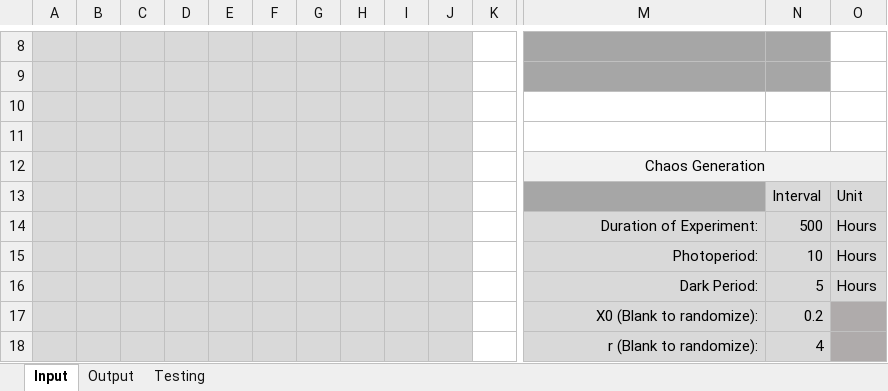
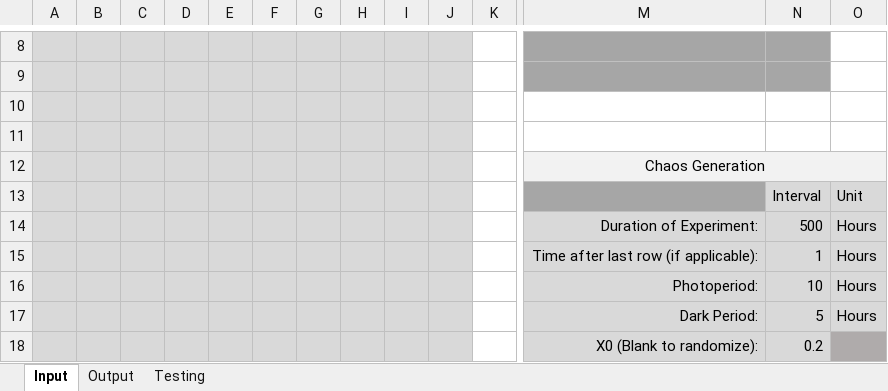
Before and after one commit to murschel1/LESA_LightScheduler, an Excel workbook: LightScheduler.xlsm, sheet Input, drawn as a sheet; only a part is shown, gaps mark what is left out; the shorter side is filled out with more unchanged rows; values as stored, in another font and other column widths than the file's, no borders; charts and pictures not drawn; rows hold the shown columns only; the diff names each change by its address in the sheet, - before the commit and + after, or states it on an @@ line.

```diff
--- a/LightScheduler.xlsm (sheet Input)
+++ b/LightScheduler.xlsm (sheet Input)
+row 15:  |  |  |  |  |  |  |  |  |  |  | Time after last row (if applicable): | 1 | Hours
```
Also changed, not shown: sheet Output, charts or pictures, 2 other files.
